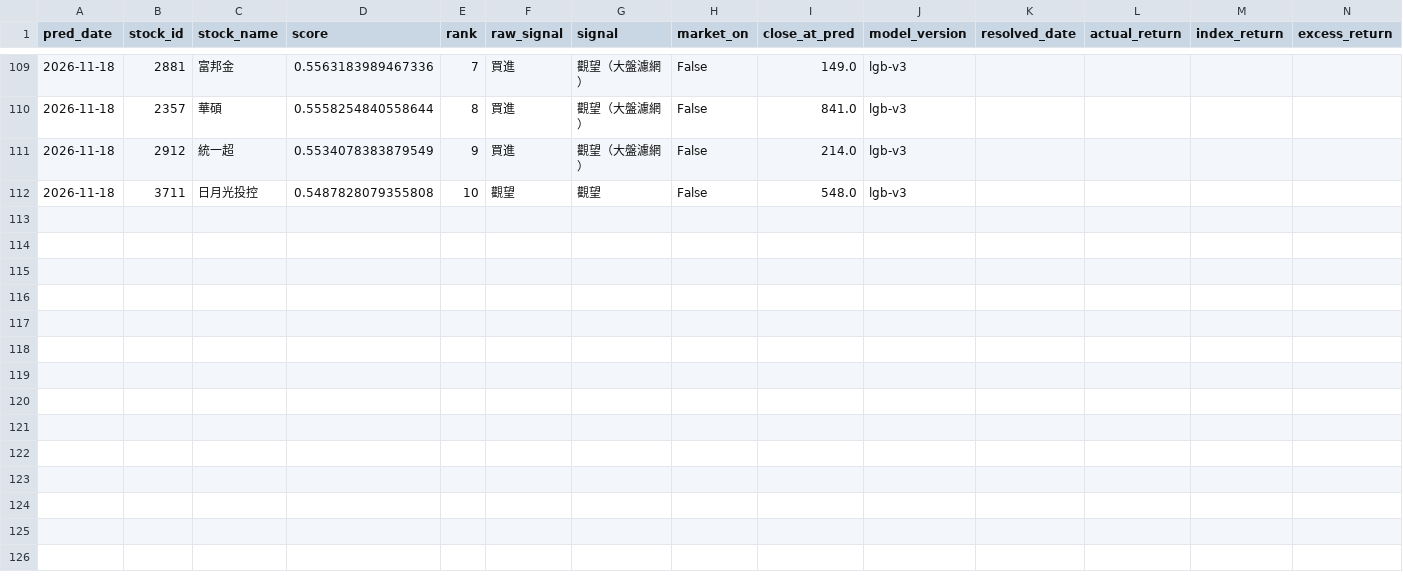
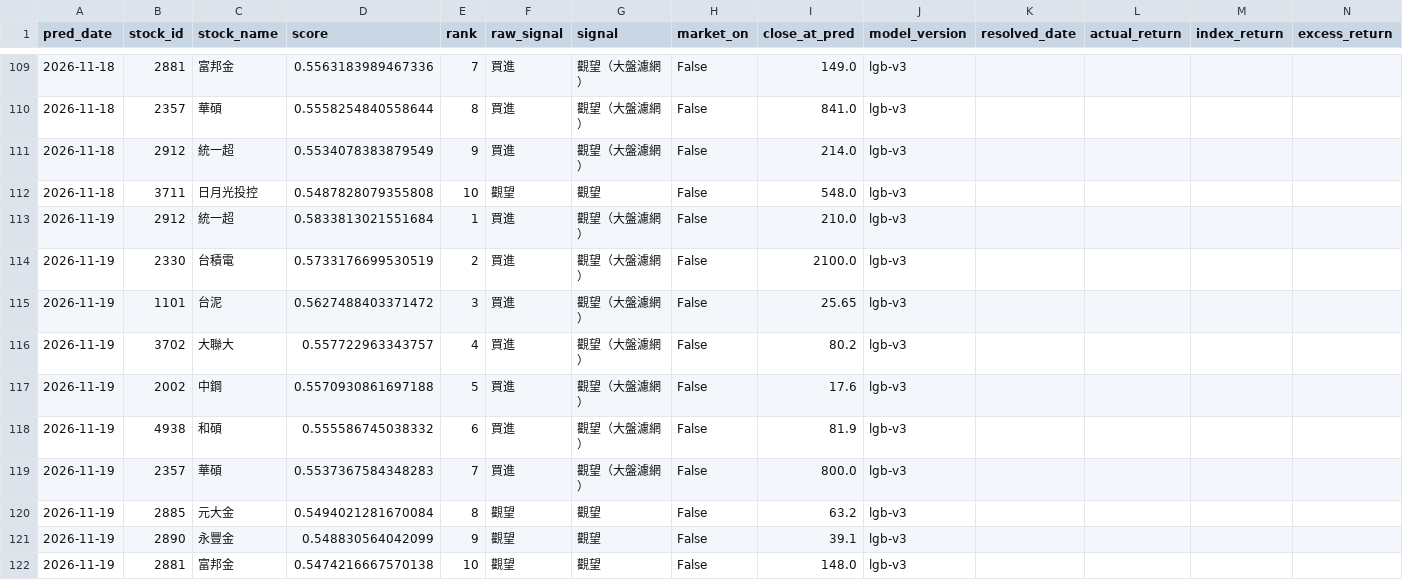
Before and after one commit to Zhen-u-Wang/StockTest, a CSV file: output/predictions_log.csv, drawn as a sheet; only a part is shown, gaps mark what is left out; rows hold the shown columns only; the diff covers the shown part only; the diff names each change by its address in the sheet, - before the commit and + after, or states it on an @@ line.

Commit message:
signal: 2026-11-20

```diff
--- a/output/predictions_log.csv
+++ b/output/predictions_log.csv
+row 113: 2026-11-19 | 2912 | 統一超 | 0.5833813021551684 | 1 | 買進 | 觀望（大盤濾網） | False | 210.0 | lgb-v3
+row 114: 2026-11-19 | 2330 | 台積電 | 0.5733176699530519 | 2 | 買進 | 觀望（大盤濾網） | False | 2100.0 | lgb-v3
+row 115: 2026-11-19 | 1101 | 台泥 | 0.5627488403371472 | 3 | 買進 | 觀望（大盤濾網） | False | 25.65 | lgb-v3
+row 116: 2026-11-19 | 3702 | 大聯大 | 0.557722963343757 | 4 | 買進 | 觀望（大盤濾網） | False | 80.2 | lgb-v3
+row 117: 2026-11-19 | 2002 | 中鋼 | 0.5570930861697188 | 5 | 買進 | 觀望（大盤濾網） | False | 17.6 | lgb-v3
+row 118: 2026-11-19 | 4938 | 和碩 | 0.555586745038332 | 6 | 買進 | 觀望（大盤濾網） | False | 81.9 | lgb-v3
+row 119: 2026-11-19 | 2357 | 華碩 | 0.5537367584348283 | 7 | 買進 | 觀望（大盤濾網） | False | 800.0 | lgb-v3
+row 120: 2026-11-19 | 2885 | 元大金 | 0.5494021281670084 | 8 | 觀望 | 觀望 | False | 63.2 | lgb-v3
+row 121: 2026-11-19 | 2890 | 永豐金 | 0.548830564042099 | 9 | 觀望 | 觀望 | False | 39.1 | lgb-v3
+row 122: 2026-11-19 | 2881 | 富邦金 | 0.5474216667570138 | 10 | 觀望 | 觀望 | False | 148.0 | lgb-v3
```
Also changed, not shown: 60 edited cells elsewhere in this file, output/daily_snapshot_latest.csv, 6 other files.
